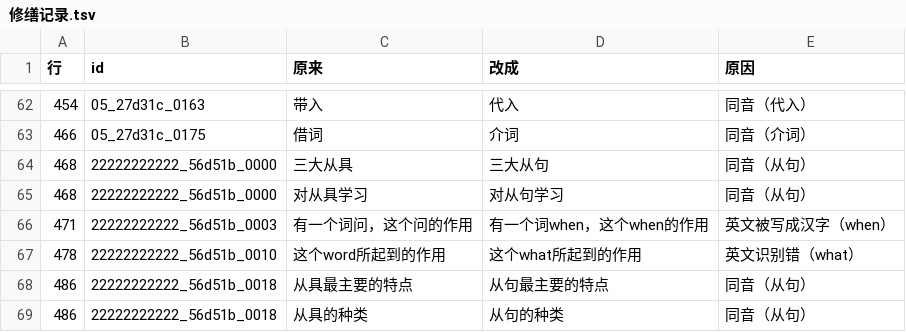
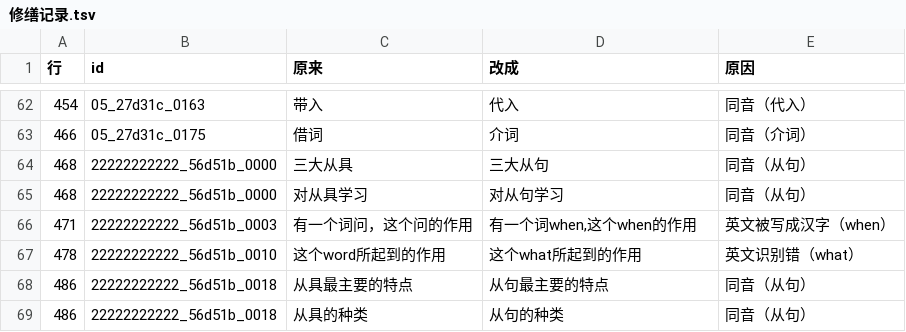
Before and after one commit to AlienCodes/literate-enigma, a TSV file: research/文字校正/老师的母本/修缮记录.tsv, drawn as a sheet; only a part is shown, gaps mark what is left out.

```diff
--- a/research/文字校正/老师的母本/修缮记录.tsv
+++ b/research/文字校正/老师的母本/修缮记录.tsv
@@ -65,3 +65,3 @@
 468	22222222222_56d51b_0000	对从具学习	对从句学习	同音（从句）
-471	22222222222_56d51b_0003	有一个词问，这个问的作用	有一个词when，这个when的作用	英文被写成汉字（when）
+471	22222222222_56d51b_0003	有一个词问，这个问的作用	有一个词when,这个when的作用	英文被写成汉字（when）
 478	22222222222_56d51b_0010	这个word所起到的作用	这个what所起到的作用	英文识别错（what）
```
Also changed, not shown: research/文字校正/老师的母本/母本_修缮后.csv, voicetwin/data/lexicon/core_corpus.tsv, 11 other files.
